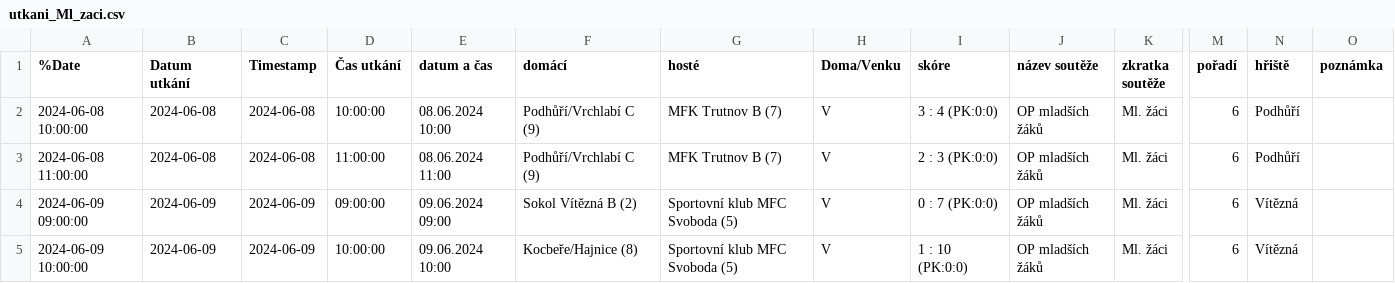
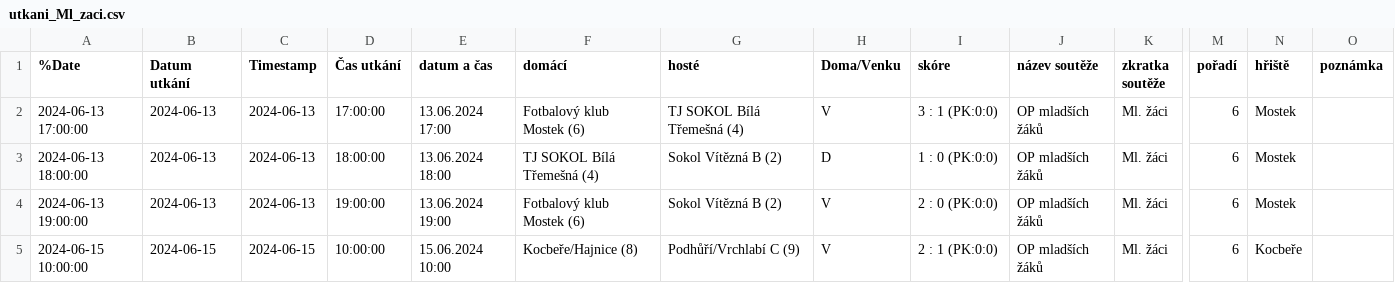
Before and after one commit to MustafaHadzi/bt_matches, a CSV file: utkani_Ml_zaci.csv, drawn as a sheet; only a part is shown, gaps mark what is left out; the diff covers the shown part only; the diff names each change by its address in the sheet, - before the commit and + after, or states it on an @@ line.

Commit message:
Committing file utkani_Ml_zaci.csv

```diff
--- a/utkani_Ml_zaci.csv
+++ b/utkani_Ml_zaci.csv
-A2 (%Date): 2024-06-08 10:00:00
+A2 (%Date): 2024-06-13 17:00:00
-B2:B3 (Datum utkání): 2024-06-08
+B2:B3 (Datum utkání): 2024-06-13
-C2:C3 (Timestamp): 2024-06-08
+C2:C3 (Timestamp): 2024-06-13
-D2 (Čas utkání): 10:00:00
+D2 (Čas utkání): 17:00:00
-E2 (datum a čas): 08.06.2024 10:00
+E2 (datum a čas): 13.06.2024 17:00
-F2 (domácí): Podhůří/Vrchlabí C (9)
+F2 (domácí): Fotbalový klub Mostek (6)
-G2 (hosté): MFK Trutnov B (7)
+G2 (hosté): TJ SOKOL Bílá Třemešná (4)
-I2 (skóre): 3 : 4 (PK:0:0)
+I2 (skóre): 3 : 1 (PK:0:0)
-N2:N3 (hřiště): Podhůří
+N2:N3 (hřiště): Mostek
-A3 (%Date): 2024-06-08 11:00:00
+A3 (%Date): 2024-06-13 18:00:00
-D3 (Čas utkání): 11:00:00
+D3 (Čas utkání): 18:00:00
-E3 (datum a čas): 08.06.2024 11:00
+E3 (datum a čas): 13.06.2024 18:00
-F3 (domácí): Podhůří/Vrchlabí C (9)
+F3 (domácí): TJ SOKOL Bílá Třemešná (4)
-G3 (hosté): MFK Trutnov B (7)
+G3 (hosté): Sokol Vítězná B (2)
-H3 (Doma/Venku): V
+H3 (Doma/Venku): D
-I3 (skóre): 2 : 3 (PK:0:0)
+I3 (skóre): 1 : 0 (PK:0:0)
-A4 (%Date): 2024-06-09 09:00:00
+A4 (%Date): 2024-06-13 19:00:00
-B4 (Datum utkání): 2024-06-09
+B4 (Datum utkání): 2024-06-13
-C4 (Timestamp): 2024-06-09
+C4 (Timestamp): 2024-06-13
-D4 (Čas utkání): 09:00:00
+D4 (Čas utkání): 19:00:00
-E4 (datum a čas): 09.06.2024 09:00
+E4 (datum a čas): 13.06.2024 19:00
-F4 (domácí): Sokol Vítězná B (2)
+F4 (domácí): Fotbalový klub Mostek (6)
-G4 (hosté): Sportovní klub MFC Svoboda (5)
+G4 (hosté): Sokol Vítězná B (2)
-I4 (skóre): 0 : 7 (PK:0:0)
+I4 (skóre): 2 : 0 (PK:0:0)
-N4 (hřiště): Vítězná
+N4 (hřiště): Mostek
-A5 (%Date): 2024-06-09 10:00:00
+A5 (%Date): 2024-06-15 10:00:00
-B5 (Datum utkání): 2024-06-09
+B5 (Datum utkání): 2024-06-15
-C5 (Timestamp): 2024-06-09
+C5 (Timestamp): 2024-06-15
-E5 (datum a čas): 09.06.2024 10:00
+E5 (datum a čas): 15.06.2024 10:00
-G5 (hosté): Sportovní klub MFC Svoboda (5)
+G5 (hosté): Podhůří/Vrchlabí C (9)
-I5 (skóre): 1 : 10 (PK:0:0)
+I5 (skóre): 2 : 1 (PK:0:0)
-N5 (hřiště): Vítězná
+N5 (hřiště): Kocbeře
```
Also changed, not shown: 42 edited cells elsewhere in this file.
